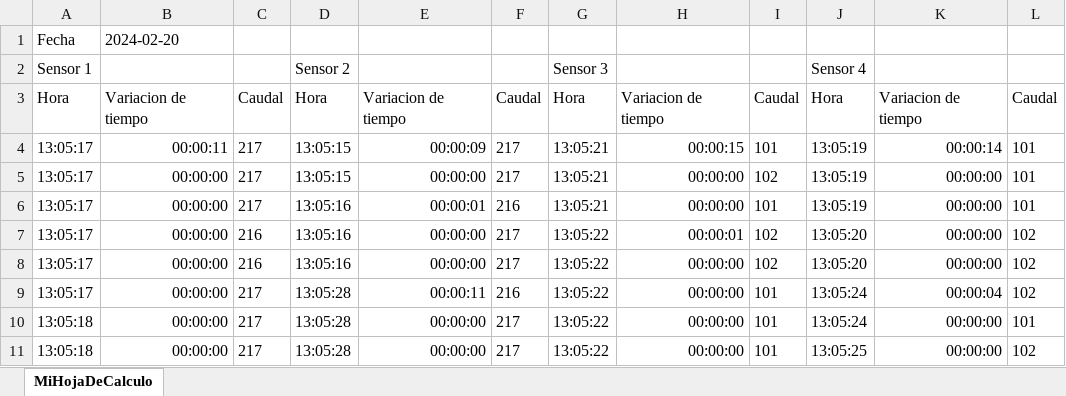
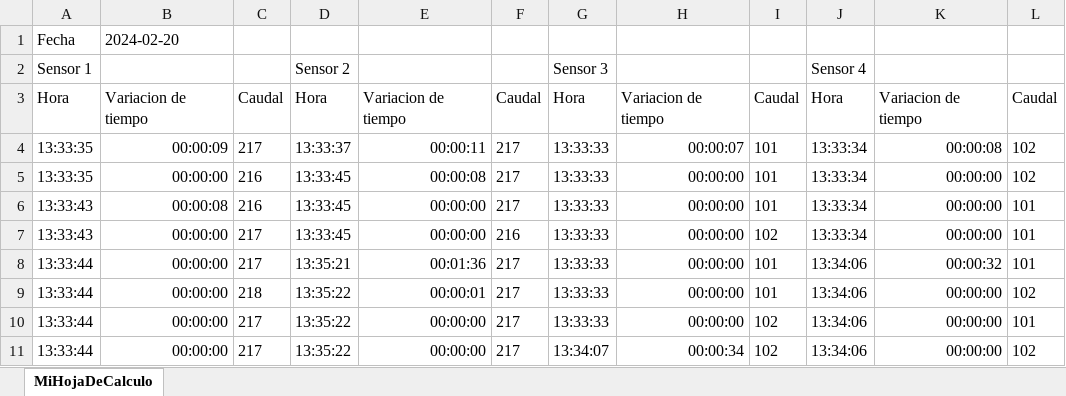
Before and after one commit to genArg/caudalimetro, an Excel workbook: datosjaja.xlsx, sheet MiHojaDeCalculo, drawn as a sheet; only a part is shown; values as stored, in another font and other column widths than the file's, no borders; removed rows and columns are numbered as before the commit, all else as after; the diff covers the shown part only; the diff names each change by its address in the sheet, - before the commit and + after, or states it on an @@ line.

```diff
--- a/datosjaja.xlsx (sheet MiHojaDeCalculo)
+++ b/datosjaja.xlsx (sheet MiHojaDeCalculo)
-row 4: 13:05:17 | 00:00:11 | 217 | 13:05:15 | 00:00:09 | 217 | 13:05:21 | 00:00:15 | 101 | 13:05:19 | 00:00:14 | 101
+row 4: 13:33:35 | 00:00:09 | 217 | 13:33:37 | 00:00:11 | 217 | 13:33:33 | 00:00:07 | 101 | 13:33:34 | 00:00:08 | 102
+row 5: 13:33:35 | 00:00:00 | 216 | 13:33:45 | 00:00:08 | 217 | 13:33:33 | 00:00:00 | 101 | 13:33:34 | 00:00:00 | 102
+row 6: 13:33:43 | 00:00:08 | 216 | 13:33:45 | 00:00:00 | 217 | 13:33:33 | 00:00:00 | 101 | 13:33:34 | 00:00:00 | 101
-A7: 13:05:17
+A7: 13:33:43
-D7: 13:05:15
+D7: 13:33:45
-F7: 217
+F7: 216
-G7:G8: 13:05:21
+G7:G8: 13:33:33
-J7: 13:05:19
+J7: 13:33:34
-A8: 13:05:17
+A8: 13:33:44
-D8: 13:05:16
+D8: 13:35:21
-E8: 00:00:01
+E8: 00:01:36
-F8: 216
+F8: 217
-J8: 13:05:19
+J8: 13:34:06
-K8: 00:00:00
+K8: 00:00:32
-row 7: 13:05:17 | 00:00:00 | 216 | 13:05:16 | 00:00:00 | 217 | 13:05:22 | 00:00:01 | 102 | 13:05:20 | 00:00:00 | 102
-A9: 13:05:17
+A9: 13:33:44
-C9: 216
+C9: 218
-D9: 13:05:16
+D9: 13:35:22
-E9: 00:00:00
+E9: 00:00:01
-G9: 13:05:22
+G9: 13:33:33
-I9: 102
+I9: 101
-J9: 13:05:20
+J9: 13:34:06
-row 9: 13:05:17 | 00:00:00 | 217 | 13:05:28 | 00:00:11 | 216 | 13:05:22 | 00:00:00 | 101 | 13:05:24 | 00:00:04 | 102
-A10:A11: 13:05:18
+A10:A11: 13:33:44
-D10:D11: 13:05:28
+D10:D11: 13:35:22
-G10: 13:05:22
+G10: 13:33:33
-I10:I11: 101
+I10:I11: 102
-J10: 13:05:24
+J10: 13:34:06
-G11: 13:05:22
+G11: 13:34:07
-H11: 00:00:00
+H11: 00:00:34
-J11: 13:05:25
+J11: 13:34:06
```
Also changed, not shown: 7 added rows, 5 removed rows and 34 edited cells elsewhere in this sheet, 1 other file.
